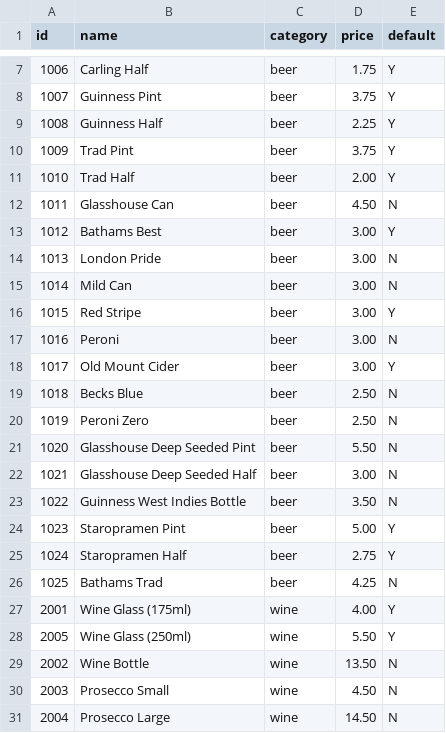
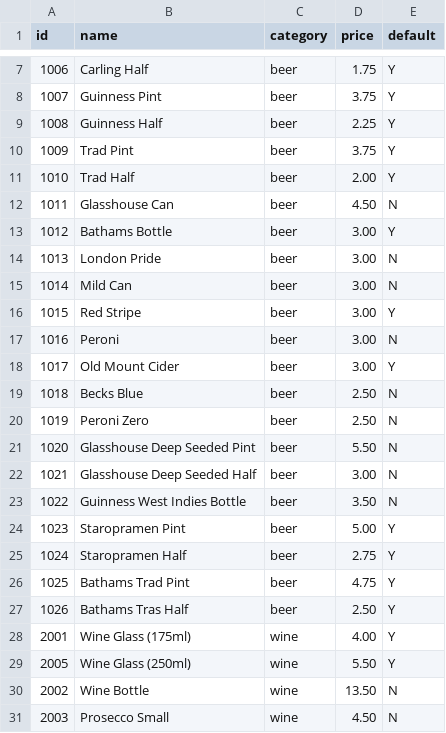
Before and after one commit to gregtyler/moor-green-epos, a CSV file: src/data/stock.csv, drawn as a sheet; only a part is shown, gaps mark what is left out; the shorter side is filled out with more unchanged rows.

Commit message:
Update stock.csv
Update Bathams prices and clarify bottle

```diff
--- a/src/data/stock.csv
+++ b/src/data/stock.csv
@@ -12,3 +12,3 @@ id,name,category,price,default
 1011,Glasshouse Can,beer,4.50,N
-1012,Bathams Best,beer,3.00,Y
+1012,Bathams Bottle,beer,3.00,Y
 1013,London Pride,beer,3.00,N
@@ -25,3 +25,4 @@ id,name,category,price,default
 1024,Staropramen Half,beer,2.75,Y
-1025,Bathams Trad,beer,4.25,N
+1025,Bathams Trad Pint,beer,4.75,Y
+1026,Bathams Tras Half,beer,2.50,Y
 2001,Wine Glass (175ml),wine,4.00,Y
```
